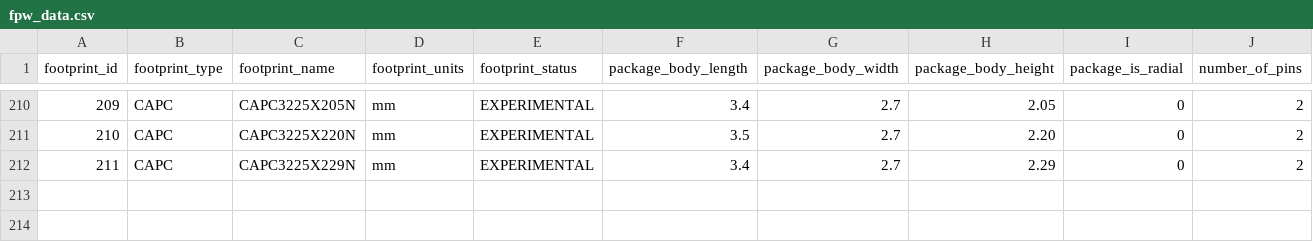
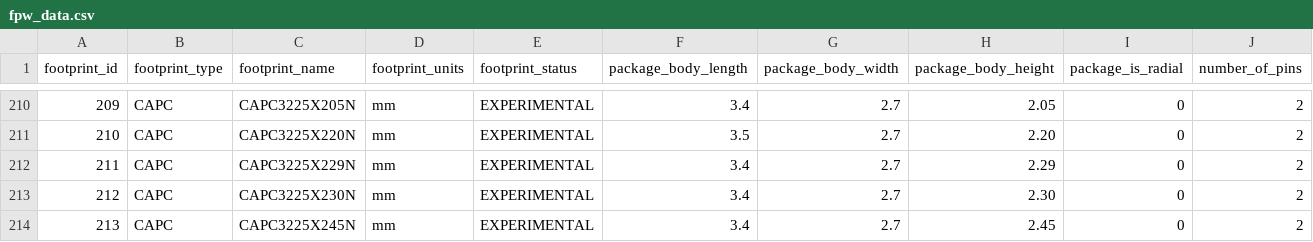
Before and after one commit to bert/pcb-fpw, a CSV file: lib/fpw_data.csv, drawn as a sheet; only a part is shown, gaps mark what is left out; rows hold the shown columns only; the diff names each change by its address in the sheet, - before the commit and + after, or states it on an @@ line.

Commit message:
WIP: Adding data for footprints.
Signed-off-by: Bert Timmerman <bert.timmerman@xs4all.nl>

```diff
--- a/lib/fpw_data.csv
+++ b/lib/fpw_data.csv
+row 213: 212 | CAPC | CAPC3225X230N | mm | EXPERIMENTAL | 3.4 | 2.7 | 2.30 | 0 | 2
+row 214: 213 | CAPC | CAPC3225X245N | mm | EXPERIMENTAL | 3.4 | 2.7 | 2.45 | 0 | 2
```
